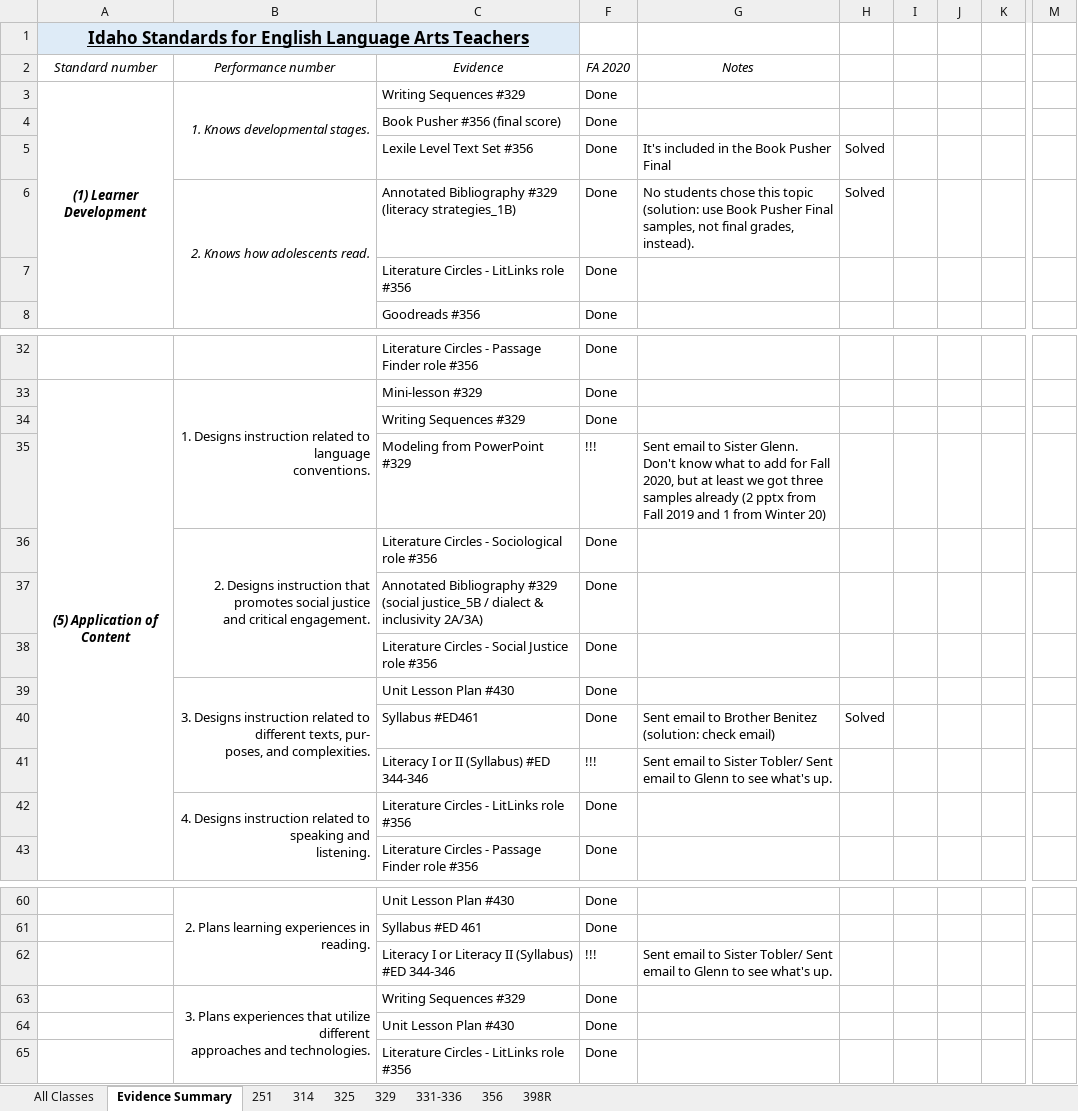
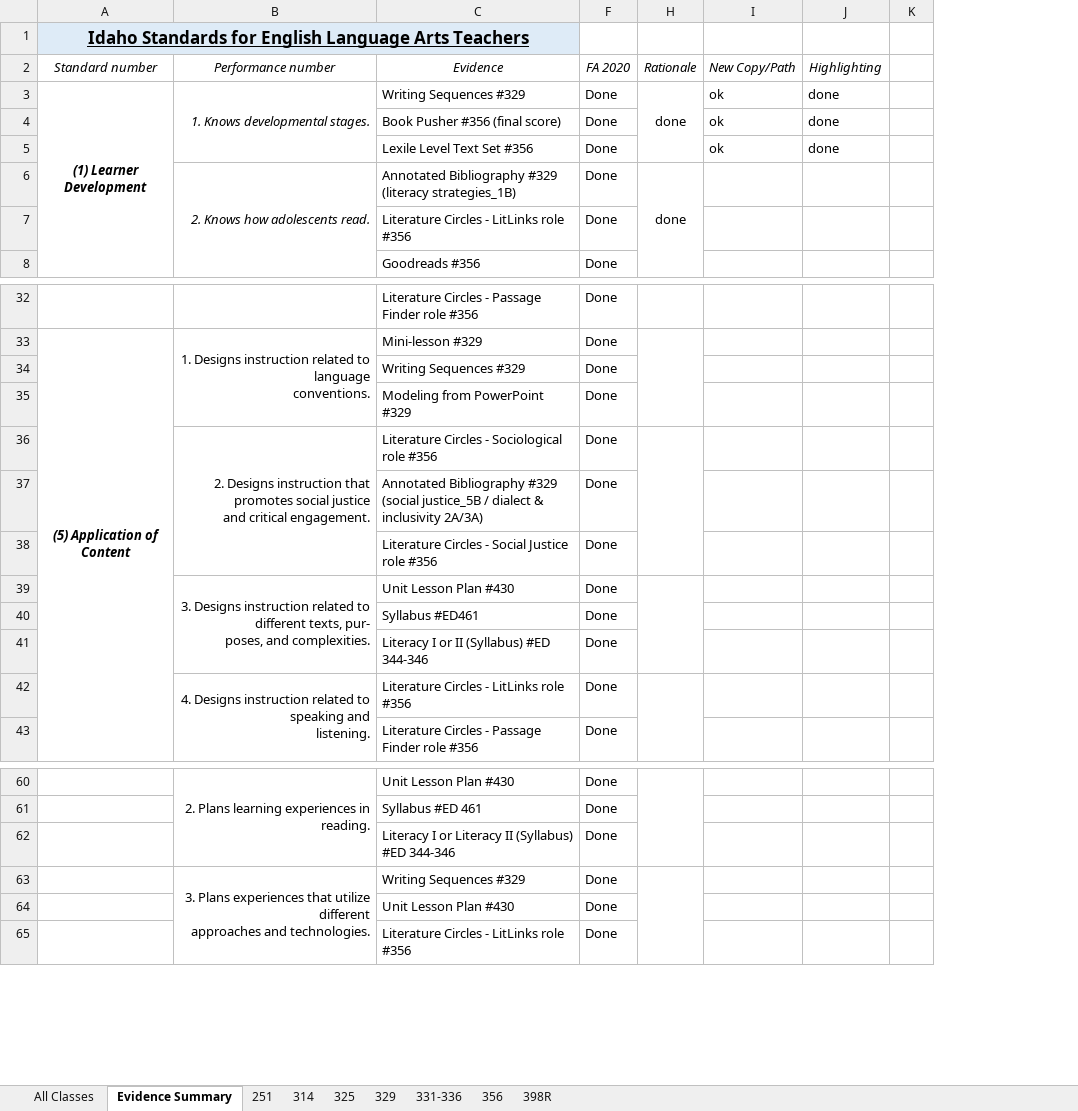
Before and after one commit to byui-english-ed/byui-english-ed.github.io, an Excel workbook: SP 2019 Standards + Assessments Results.xlsx, sheet Evidence Summary, drawn as a sheet; only a part is shown, gaps mark what is left out; values as stored, in another font and other column widths than the file's, no borders; conditional formats not drawn; removed rows and columns are numbered as before the commit, all else as after; the diff names each change by its address in the sheet, - before the commit and + after, or states it on an @@ line.

```diff
--- a/SP 2019 Standards + Assessments Results.xlsx (sheet Evidence Summary)
+++ b/SP 2019 Standards + Assessments Results.xlsx (sheet Evidence Summary)
@@ column G hidden, rows 2-6: Notes |  |  | It's included in the Book Pusher Final | No students chose this topic (solution: use Book Pusher Final samples, not final grades, instead).; rows 35-41: Sent email to Sister Glenn. Don't know what to add for Fall 2020, but at least we got three samples already (2 pptx from Fall 2019 and 1 from Winter 20) |  |  |  |  | Sent email to Brother Benitez (solution: check email) | Sent email to Sister Tobler/ Sent email to Glenn to see what's up.; row 62: Sent email to Sister Tobler/ Sent email to Glenn to see what's up. @@
-column H, rows 5-6: Solved | Solved; row 40: Solved
-column I, empty
-column J, empty
+column H, rows 2-6: Rationale | done |  |  | done
+column I, rows 2-5: New Copy/Path | ok | ok | ok
+column J, rows 2-5: Highlighting | done | done | done
-column M, empty
-F35: !!!
+F35: Done
-F41: !!!
+F41: Done
-F62: !!!
+F62: Done
```
Also changed, not shown: hidden cells, 6 other files.
